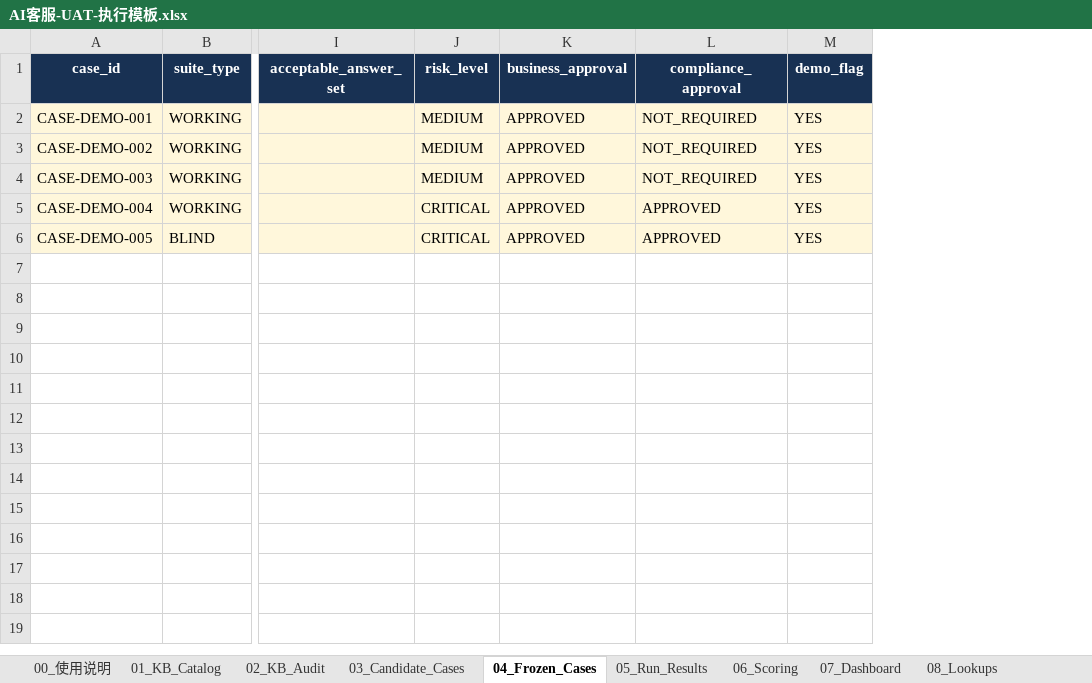
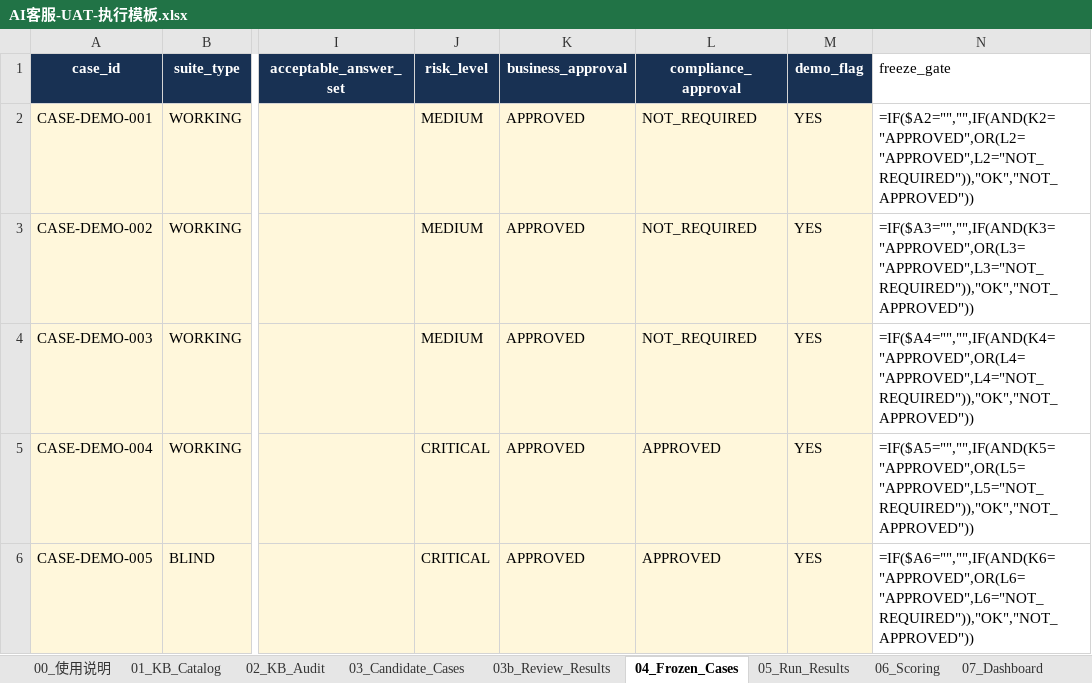
Before and after one commit to muxiawei-ai/ai-agent-project, an Excel workbook: 02-templates/AI客服-UAT-执行模板.xlsx, sheet 04_Frozen_Cases, drawn as a sheet; only a part is shown, gaps mark what is left out; values as stored, in another font and other column widths than the file's, no borders; formulas without a stored value are shown as written; conditional formats and table styles not drawn; the diff names each change by its address in the sheet, - before the commit and + after, or states it on an @@ line.

```diff
--- a/02-templates/AI客服-UAT-执行模板.xlsx (sheet 04_Frozen_Cases)
+++ b/02-templates/AI客服-UAT-执行模板.xlsx (sheet 04_Frozen_Cases)
+sheet tab: 03b_Review_Results
+column N (freeze_gate), rows 2-6: =IF($A2="","",IF(AND(K2="APPROVED",OR(L2="APPROVED",L2="NOT_REQUIRED")),"OK","NOT_APPROVED")) | =IF($A3="","",IF(AND(K3="APPROVED",OR(L3="APPROVED",L3="NOT_REQUIRED")),"OK","NOT_APPROVED")) | =IF($A4="","",IF(AND(K4="APPROVED",OR(L4="APPROVED",L4="NOT_REQUIRED")),"OK","NOT_APPROVED")) | =IF($A5="","",IF(AND(K5="APPROVED",OR(L5="APPROVED",L5="NOT_REQUIRED")),"OK","NOT_APPROVED")) | =IF($A6="","",IF(AND(K6="APPROVED",OR(L6="APPROVED",L6="NOT_REQUIRED")),"OK","NOT_APPROVED"))
```
Also changed, not shown: sheet 06_Scoring, sheet 07_Dashboard, sheet 00_使用说明, sheet 01_KB_Catalog, sheet 05_Run_Results, sheet 08_Lookups, 13 other files.
